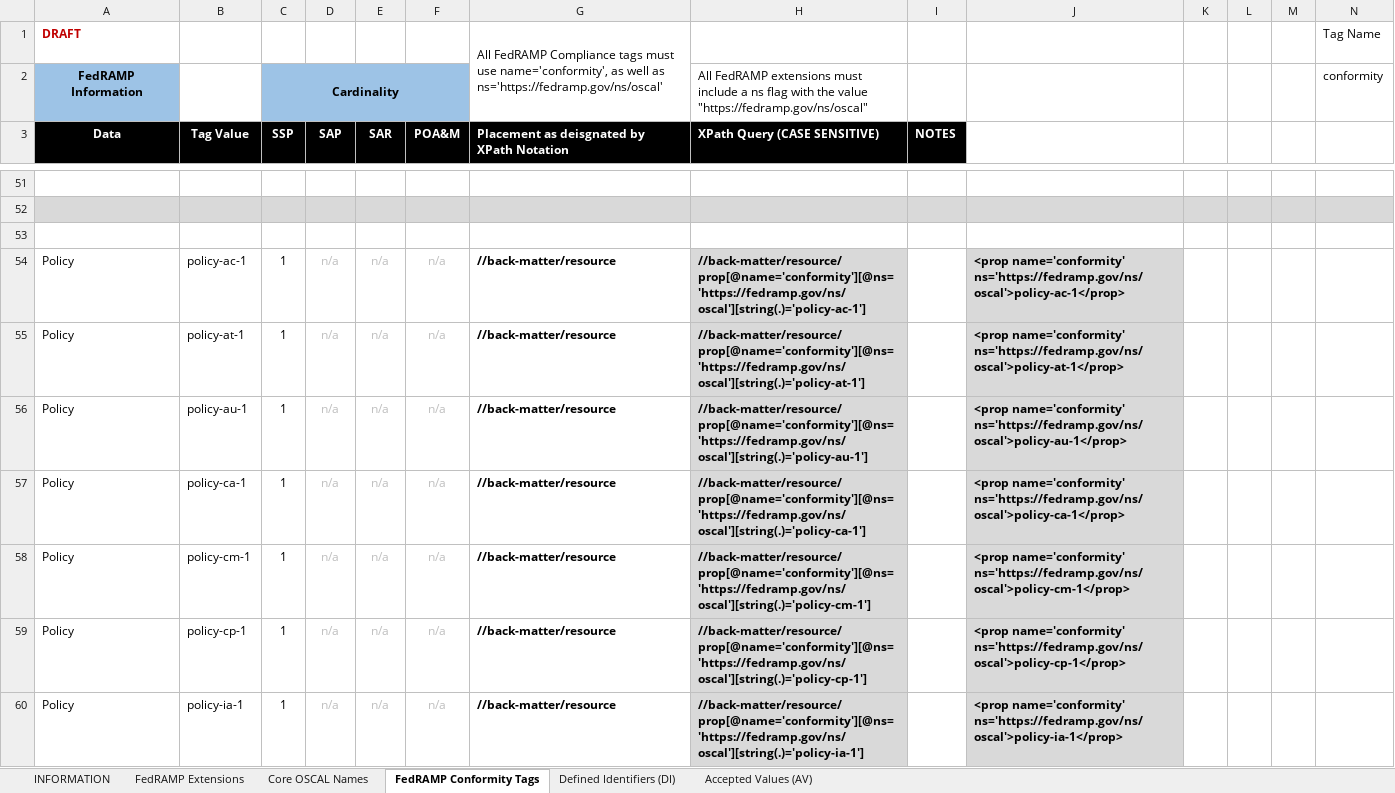
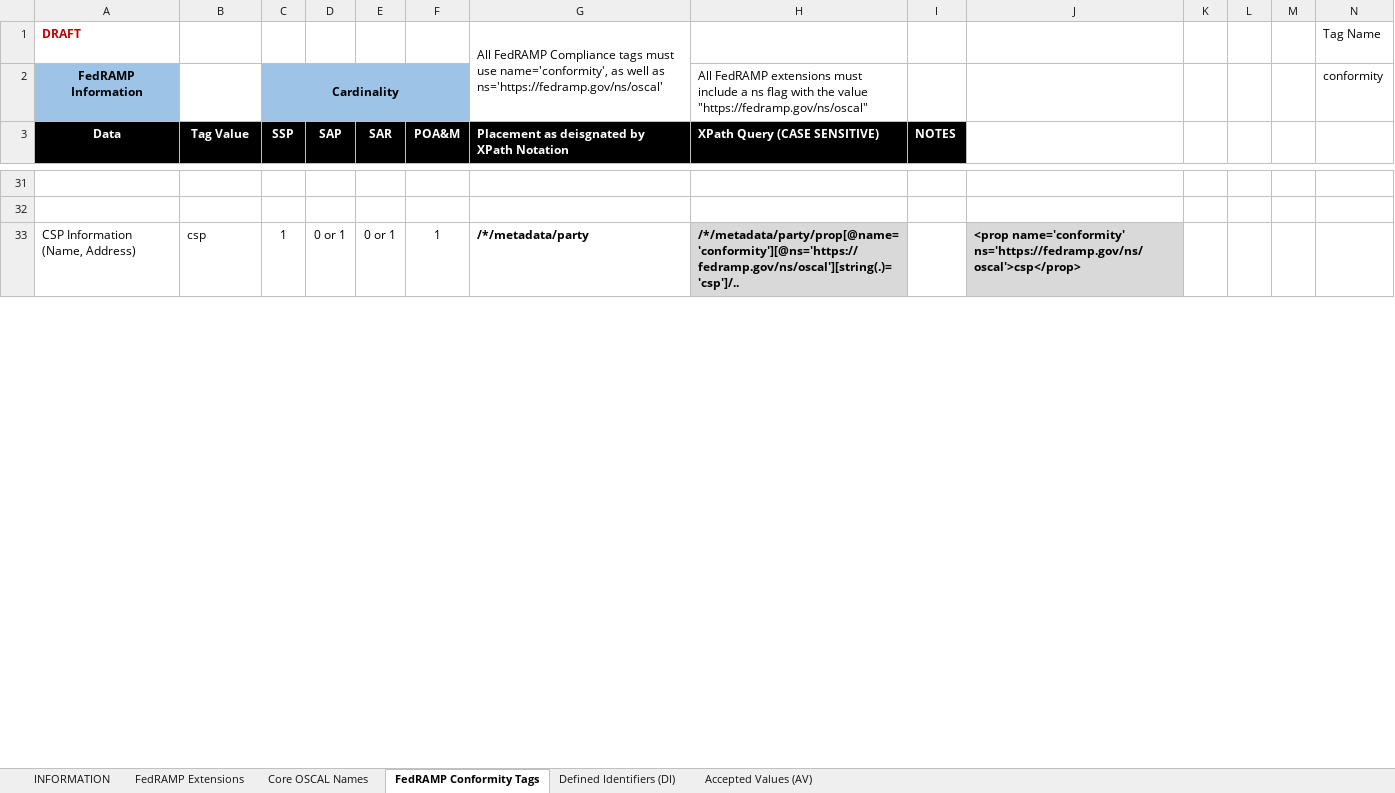
Before and after one commit to GSA/fedramp-automation, an Excel workbook: documents/FedRAMP_OSCAL_Registry.xlsx, sheet FedRAMP Conformity Tags, drawn as a sheet; only a part is shown, gaps mark what is left out; values as stored, in another font and other column widths than the file's, no borders; removed rows and columns are numbered as before the commit, all else as after; the diff covers the shown part only; the diff names each change by its address in the sheet, - before the commit and + after, or states it on an @@ line.

```diff
--- a/documents/FedRAMP_OSCAL_Registry.xlsx (sheet FedRAMP Conformity Tags)
+++ b/documents/FedRAMP_OSCAL_Registry.xlsx (sheet FedRAMP Conformity Tags)
-A32:N32 fill: #D9D9D9
+A32:N32 fill: none
-row 33: (empty)
+row 33: CSP Information (Name, Address) | csp | 1 | 0 or 1 | 0 or 1 | 1 | /*/metadata/party | /*/metadata/party/prop[@name='conformity'][@ns='https://fedramp.gov/ns/oscal'][string(.)='csp']/.. |  | <prop name='conformity' ns='https://fedramp.gov/ns/oscal'>csp</prop>
-H33 fill: none
+H33 fill: #D9D9D9
-J33 fill: none
+J33 fill: #D9D9D9
-row 54: Policy | policy-ac-1 | 1 | n/a | n/a | n/a | //back-matter/resource | //back-matter/resource/prop[@name='conformity'][@ns='https://fedramp.gov/ns/oscal'][string(.)='policy-ac-1'] |  | <prop name='conformity' ns='https://fedramp.gov/ns/oscal'>policy-ac-1</prop>
-row 55: Policy | policy-at-1 | 1 | n/a | n/a | n/a | //back-matter/resource | //back-matter/resource/prop[@name='conformity'][@ns='https://fedramp.gov/ns/oscal'][string(.)='policy-at-1'] |  | <prop name='conformity' ns='https://fedramp.gov/ns/oscal'>policy-at-1</prop>
-row 56: Policy | policy-au-1 | 1 | n/a | n/a | n/a | //back-matter/resource | //back-matter/resource/prop[@name='conformity'][@ns='https://fedramp.gov/ns/oscal'][string(.)='policy-au-1'] |  | <prop name='conformity' ns='https://fedramp.gov/ns/oscal'>policy-au-1</prop>
-row 57: Policy | policy-ca-1 | 1 | n/a | n/a | n/a | //back-matter/resource | //back-matter/resource/prop[@name='conformity'][@ns='https://fedramp.gov/ns/oscal'][string(.)='policy-ca-1'] |  | <prop name='conformity' ns='https://fedramp.gov/ns/oscal'>policy-ca-1</prop>
-row 58: Policy | policy-cm-1 | 1 | n/a | n/a | n/a | //back-matter/resource | //back-matter/resource/prop[@name='conformity'][@ns='https://fedramp.gov/ns/oscal'][string(.)='policy-cm-1'] |  | <prop name='conformity' ns='https://fedramp.gov/ns/oscal'>policy-cm-1</prop>
-row 59: Policy | policy-cp-1 | 1 | n/a | n/a | n/a | //back-matter/resource | //back-matter/resource/prop[@name='conformity'][@ns='https://fedramp.gov/ns/oscal'][string(.)='policy-cp-1'] |  | <prop name='conformity' ns='https://fedramp.gov/ns/oscal'>policy-cp-1</prop>
-row 60: Policy | policy-ia-1 | 1 | n/a | n/a | n/a | //back-matter/resource | //back-matter/resource/prop[@name='conformity'][@ns='https://fedramp.gov/ns/oscal'][string(.)='policy-ia-1'] |  | <prop name='conformity' ns='https://fedramp.gov/ns/oscal'>policy-ia-1</prop>
```
Also changed, not shown: 2 added rows, 47 removed rows, 2 moved rows, 6 edited cells and merged cells elsewhere in this sheet, formulas that keep their value, 1 other file.
